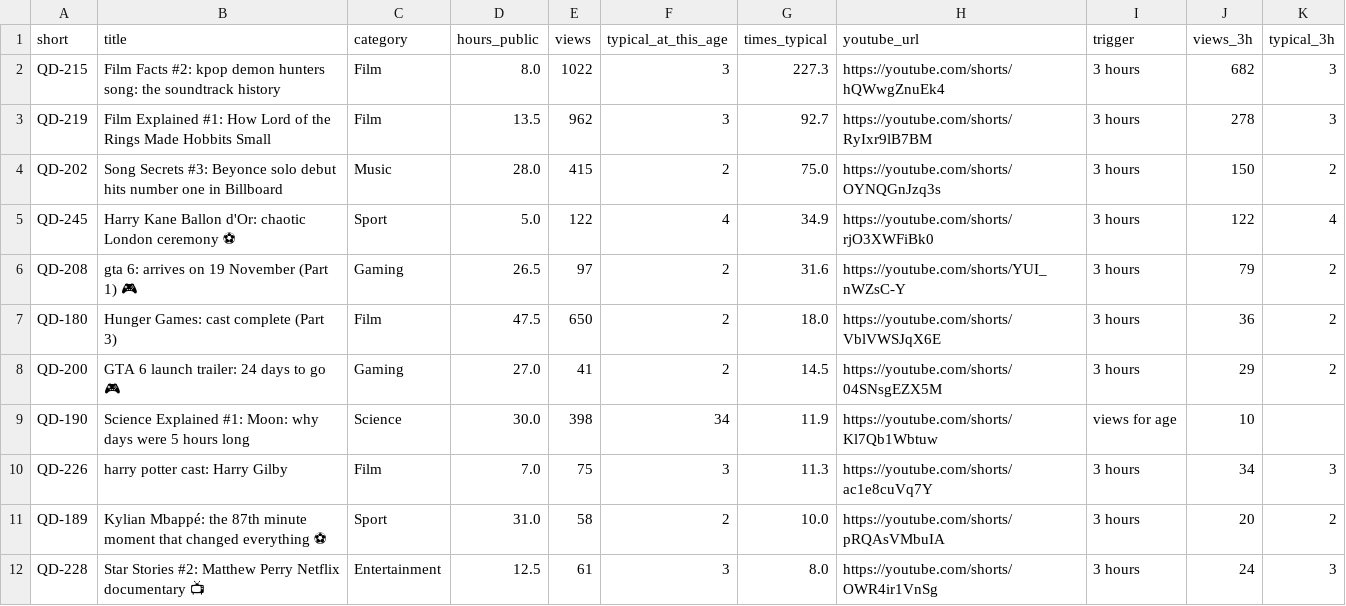
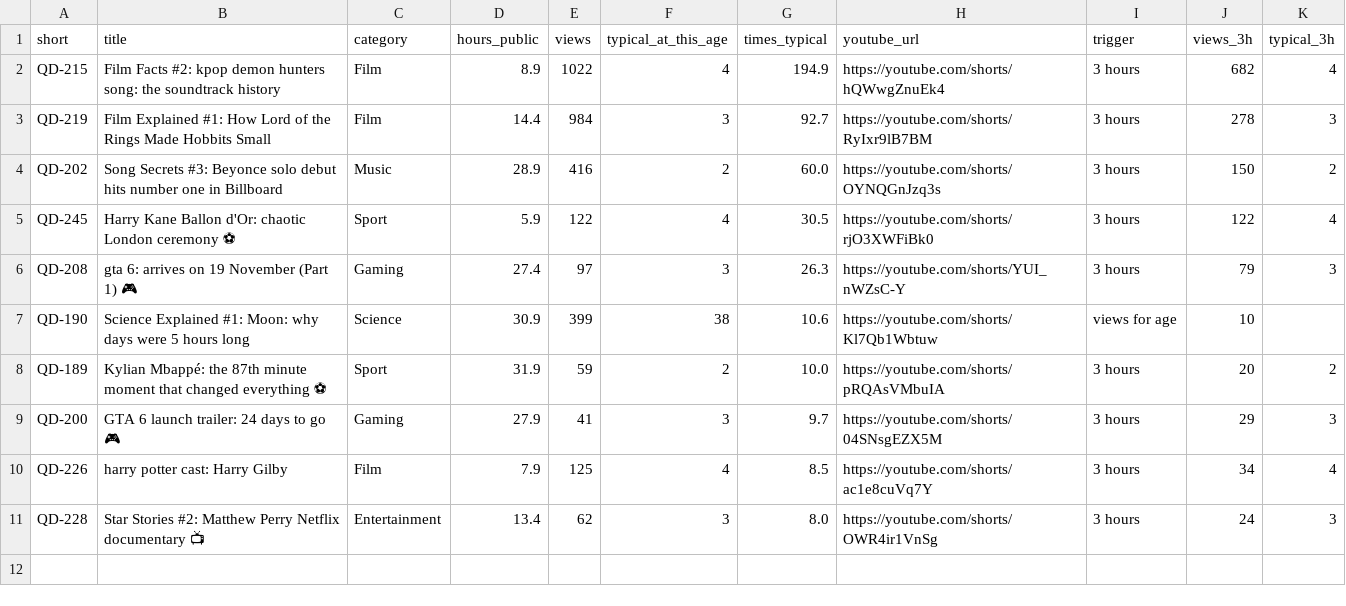
Before and after one commit to quickplay-studio/quickplay-autopilot, a CSV file: analytics/breakouts.csv, drawn as a sheet.

```diff
--- a/analytics/breakouts.csv
+++ b/analytics/breakouts.csv
@@ -1,12 +1,11 @@
 short,title,category,hours_public,views,typical_at_this_age,times_typical,youtube_url,trigger,views_3h,typical_3h
-QD-215,Film Facts #2: kpop demon hunters song: the soundtrack history,Film,8.0,1022,3,227.3,https://youtube.com/shorts/hQWwgZnuEk4,3 hours,682,3
-QD-219,Film Explained #1: How Lord of the Rings Made Hobbits Small,Film,13.5,962,3,92.7,https://youtube.com/shorts/RyIxr9lB7BM,3 hours,278,3
-QD-202,Song Secrets #3: Beyonce solo debut hits number one in Billboard,Music,28.0,415,2,75.0,https://youtube.com/shorts/OYNQGnJzq3s,3 hours,150,2
-QD-245,Harry Kane Ballon d'Or: chaotic London ceremony ⚽,Sport,5.0,122,4,34.9,https://youtube.com/shorts/rjO3XWFiBk0,3 hours,122,4
-QD-208,gta 6: arrives on 19 November (Part 1) 🎮,Gaming,26.5,97,2,31.6,https://youtube.com/shorts/YUI_nWZsC-Y,3 hours,79,2
-QD-180,Hunger Games: cast complete (Part 3),Film,47.5,650,2,18.0,https://youtube.com/shorts/VblVWSJqX6E,3 hours,36,2
-QD-200,GTA 6 launch trailer: 24 days to go 🎮,Gaming,27.0,41,2,14.5,https://youtube.com/shorts/04SNsgEZX5M,3 hours,29,2
-QD-190,Science Explained #1: Moon: why days were 5 hours long,Science,30.0,398,34,11.9,https://youtube.com/shorts/Kl7Qb1Wbtuw,views for age,10,
-QD-226,harry potter cast: Harry Gilby,Film,7.0,75,3,11.3,https://youtube.com/shorts/ac1e8cuVq7Y,3 hours,34,3
-QD-189,Kylian Mbappé: the 87th minute moment that changed everything ⚽,Sport,31.0,58,2,10.0,https://youtube.com/shorts/pRQAsVMbuIA,3 hours,20,2
-QD-228,Star Stories #2: Matthew Perry Netflix documentary 📺,Entertainment,12.5,61,3,8.0,https://youtube.com/shorts/OWR4ir1VnSg,3 hours,24,3
+QD-215,Film Facts #2: kpop demon hunters song: the soundtrack history,Film,8.9,1022,4,194.9,https://youtube.com/shorts/hQWwgZnuEk4,3 hours,682,4
+QD-219,Film Explained #1: How Lord of the Rings Made Hobbits Small,Film,14.4,984,3,92.7,https://youtube.com/shorts/RyIxr9lB7BM,3 hours,278,3
+QD-202,Song Secrets #3: Beyonce solo debut hits number one in Billboard,Music,28.9,416,2,60.0,https://youtube.com/shorts/OYNQGnJzq3s,3 hours,150,2
+QD-245,Harry Kane Ballon d'Or: chaotic London ceremony ⚽,Sport,5.9,122,4,30.5,https://youtube.com/shorts/rjO3XWFiBk0,3 hours,122,4
+QD-208,gta 6: arrives on 19 November (Part 1) 🎮,Gaming,27.4,97,3,26.3,https://youtube.com/shorts/YUI_nWZsC-Y,3 hours,79,3
+QD-190,Science Explained #1: Moon: why days were 5 hours long,Science,30.9,399,38,10.6,https://youtube.com/shorts/Kl7Qb1Wbtuw,views for age,10,
+QD-189,Kylian Mbappé: the 87th minute moment that changed everything ⚽,Sport,31.9,59,2,10.0,https://youtube.com/shorts/pRQAsVMbuIA,3 hours,20,2
+QD-200,GTA 6 launch trailer: 24 days to go 🎮,Gaming,27.9,41,3,9.7,https://youtube.com/shorts/04SNsgEZX5M,3 hours,29,3
+QD-226,harry potter cast: Harry Gilby,Film,7.9,125,4,8.5,https://youtube.com/shorts/ac1e8cuVq7Y,3 hours,34,4
+QD-228,Star Stories #2: Matthew Perry Netflix documentary 📺,Entertainment,13.4,62,3,8.0,https://youtube.com/shorts/OWR4ir1VnSg,3 hours,24,3
```
Also changed, not shown: analytics/changes.csv, analytics/daily.csv, 17 other files.
